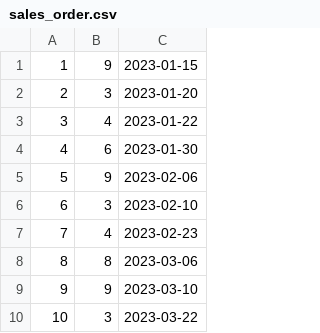
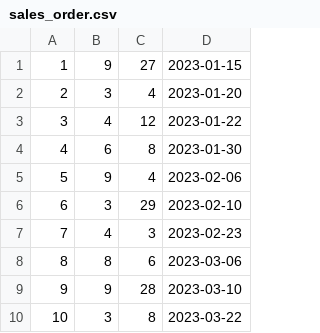
Before and after one commit to zzzmini/k-digital, a CSV file: Mysql/quiz/northwind/sales_order.csv, drawn as a sheet; only a part is shown; the diff names each change by its address in the sheet, - before the commit and + after, or states it on an @@ line.

Commit message:
sales_order, sales_order_details update

```diff
--- a/Mysql/quiz/northwind/sales_order.csv
+++ b/Mysql/quiz/northwind/sales_order.csv
+column C, rows 1-10: 27 | 4 | 12 | 8 | 4 | 29 | 3 | 6 | 28 | 8
```
Also changed, not shown: Mysql/quiz/northwind/sales_order_detail.csv.
